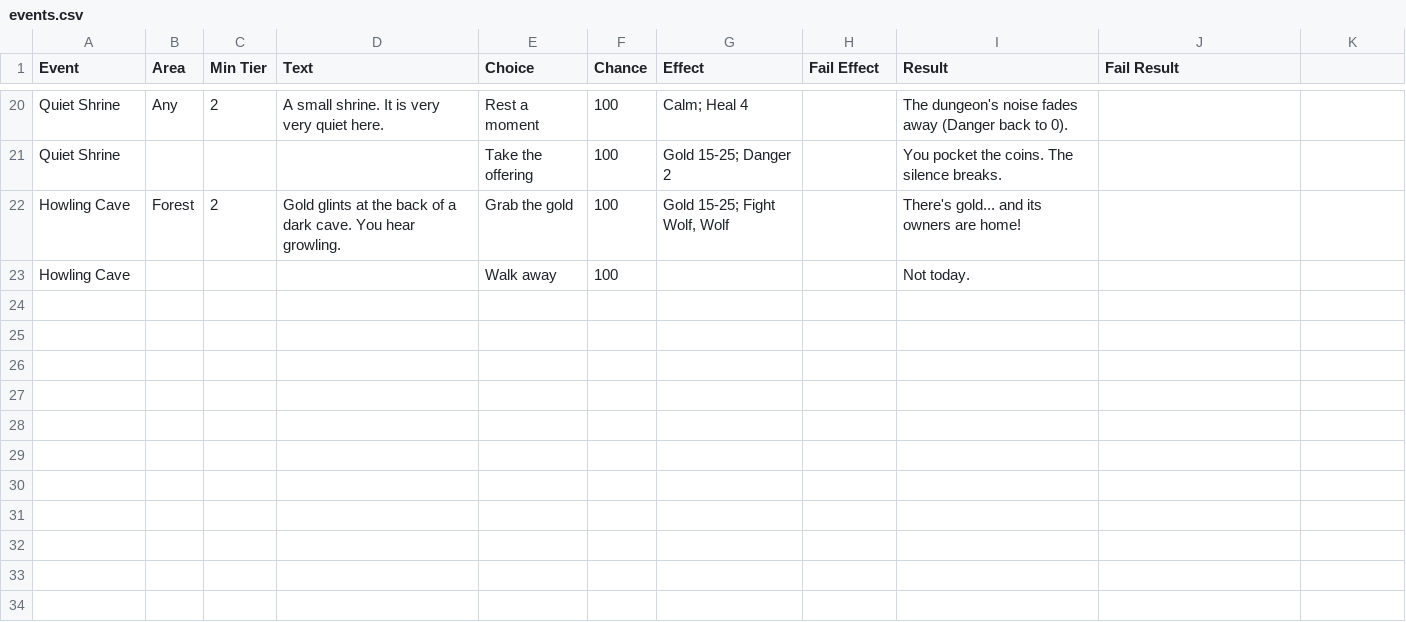
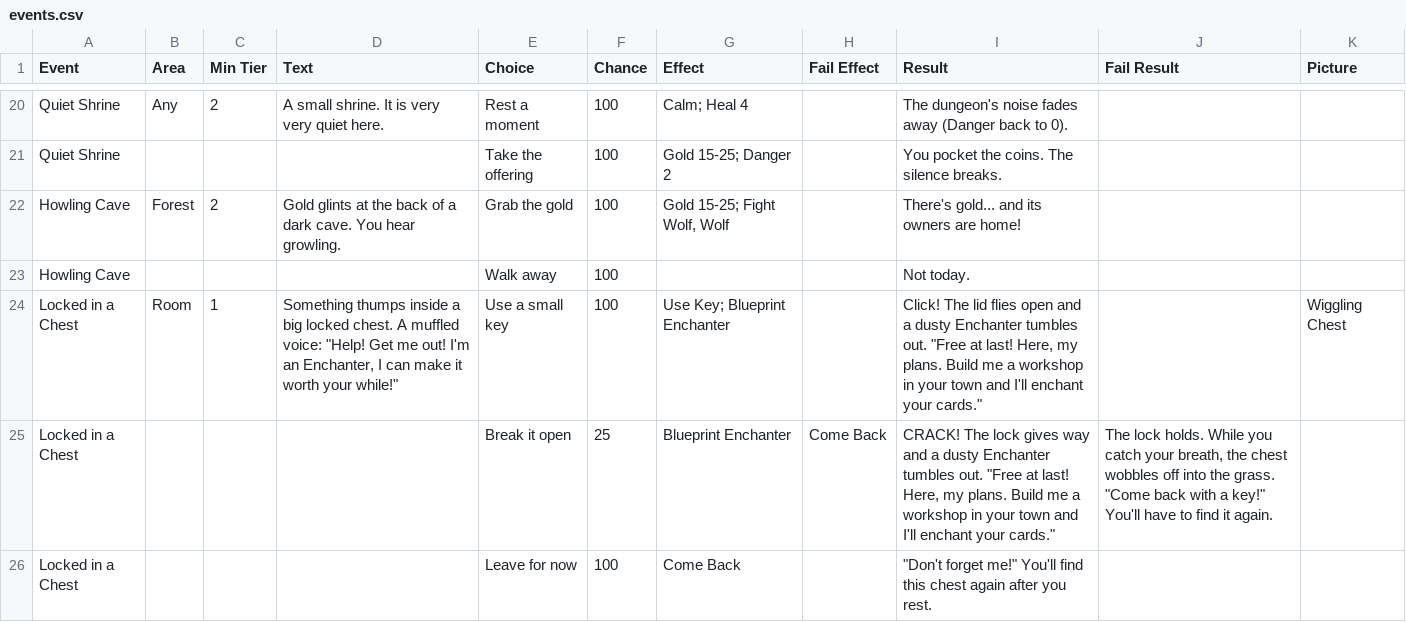
Before and after one commit to DustyOBrien/card-game, a CSV file: data/dungeons/events.csv, drawn as a sheet; only a part is shown, gaps mark what is left out; the diff names each change by its address in the sheet, - before the commit and + after, or states it on an @@ line.

```diff
--- a/data/dungeons/events.csv
+++ b/data/dungeons/events.csv
-K1: (empty)
+K1: Picture
+row 24: Locked in a Chest | Room | 1 | Something thumps inside a big locked chest. A muffled voice: "Help! Get me out! I'm an Enchanter, I can make it worth your while!" | Use a small key | 100 | Use Key; Blueprint Enchanter |  | Click! The lid flies open and a dusty Enchanter tumbles out. "Free at last! Here, my plans. Build me a workshop in your town and I'll enchant your cards." |  | Wiggling Chest
+row 25: Locked in a Chest |  |  |  | Break it open | 25 | Blueprint Enchanter | Come Back | CRACK! The lock gives way and a dusty Enchanter tumbles out. "Free at last! Here, my plans. Build me a workshop in your town and I'll enchant your cards." | The lock holds. While you catch your breath, the chest wobbles off into the grass. "Come back with a key!" You'll have to find it again.
+row 26: Locked in a Chest |  |  |  | Leave for now | 100 | Come Back |  | "Don't forget me!" You'll find this chest again after you rest.
```
Also changed, not shown: data/dungeons/rooms.csv, data/enemies/enemies.csv, 31 other files.
